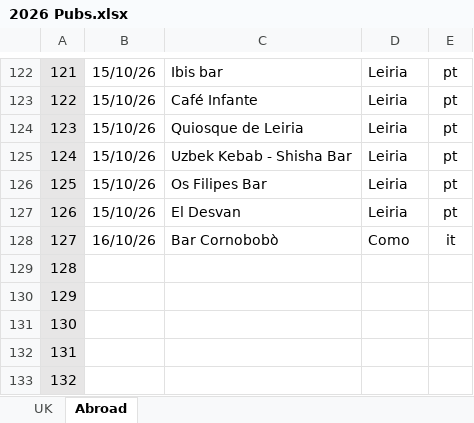
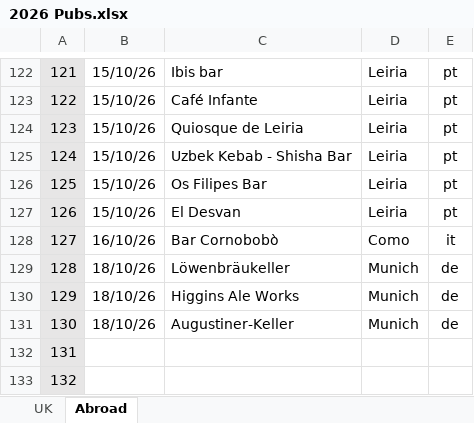
Before and after one commit to dwjhaines/WebSite, an Excel workbook: pubs/2026 Pubs.xlsx, sheet Abroad, drawn as a sheet; only a part is shown, gaps mark what is left out; values as stored, in another font and other column widths than the file's, no borders; the diff names each change by its address in the sheet, - before the commit and + after, or states it on an @@ line.

Commit message:
Pub list update

```diff
--- a/pubs/2026 Pubs.xlsx (sheet Abroad)
+++ b/pubs/2026 Pubs.xlsx (sheet Abroad)
-B129:B131: (empty)
+B129:B131: 18/10/26
-C129: (empty)
+C129: Löwenbräukeller
-D129:D131: (empty)
+D129:D131: Munich
-E129:E131: (empty)
+E129:E131: de
-C130: (empty)
+C130: Higgins Ale Works
-C131: (empty)
+C131: Augustiner-Keller
```
Also changed, not shown: sheet UK, 1 other file.
